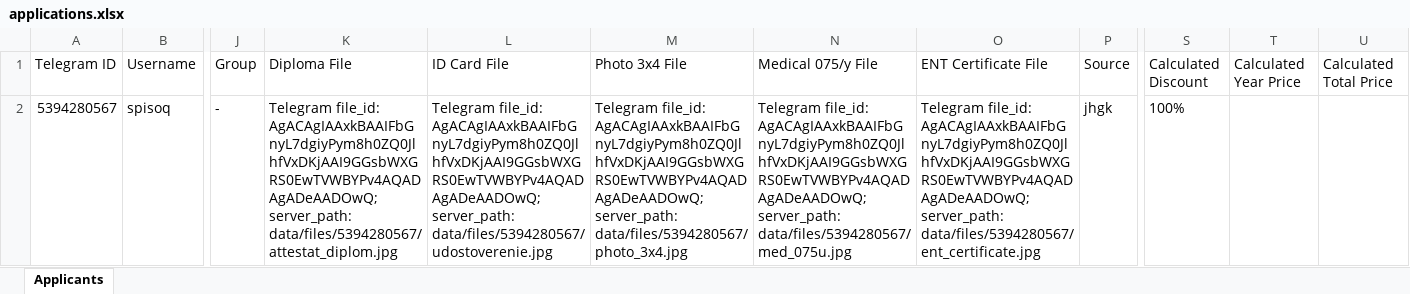
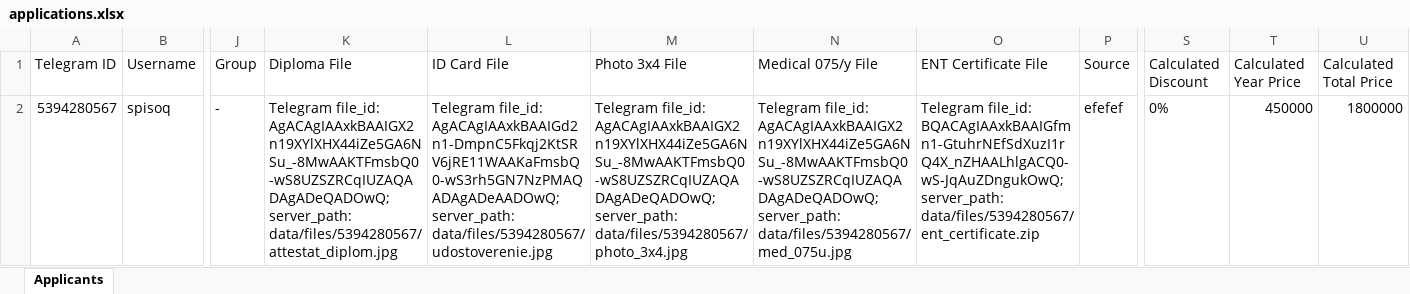
Before and after one commit to aerdevel/oukhelp, an Excel workbook: data/excel/applications.xlsx, sheet Applicants, drawn as a sheet; only a part is shown, gaps mark what is left out; values as stored, in another font and other column widths than the file's, no borders; the diff names each change by its address in the sheet, - before the commit and + after, or states it on an @@ line.

```diff
--- a/data/excel/applications.xlsx (sheet Applicants)
+++ b/data/excel/applications.xlsx (sheet Applicants)
-K2 (Diploma File): Telegram file_id: AgACAgIAAxkBAAIFbGnyL7dgiyPym8h0ZQ0JlhfVxDKjAAI9GGsbWXGRS0EwTVWBYPv4AQADAgADeAADOwQ; server_path: data/files/5394280567/attestat_diplom.jpg
+K2 (Diploma File): Telegram file_id: AgACAgIAAxkBAAIGX2n19XYlXHX44iZe5GA6NSu_-8MwAAKTFmsbQ0-wS8UZSZRCqIUZAQADAgADeQADOwQ; server_path: data/files/5394280567/attestat_diplom.jpg
-L2 (ID Card File): Telegram file_id: AgACAgIAAxkBAAIFbGnyL7dgiyPym8h0ZQ0JlhfVxDKjAAI9GGsbWXGRS0EwTVWBYPv4AQADAgADeAADOwQ; server_path: data/files/5394280567/udostoverenie.jpg
+L2 (ID Card File): Telegram file_id: AgACAgIAAxkBAAIGd2n1-DmpnC5Fkqj2KtSRV6jRE11WAAKaFmsbQ0-wS3rh5GN7NzPMAQADAgADeAADOwQ; server_path: data/files/5394280567/udostoverenie.jpg
-M2 (Photo 3x4 File): Telegram file_id: AgACAgIAAxkBAAIFbGnyL7dgiyPym8h0ZQ0JlhfVxDKjAAI9GGsbWXGRS0EwTVWBYPv4AQADAgADeAADOwQ; server_path: data/files/5394280567/photo_3x4.jpg
+M2 (Photo 3x4 File): Telegram file_id: AgACAgIAAxkBAAIGX2n19XYlXHX44iZe5GA6NSu_-8MwAAKTFmsbQ0-wS8UZSZRCqIUZAQADAgADeQADOwQ; server_path: data/files/5394280567/photo_3x4.jpg
-N2 (Medical 075/у File): Telegram file_id: AgACAgIAAxkBAAIFbGnyL7dgiyPym8h0ZQ0JlhfVxDKjAAI9GGsbWXGRS0EwTVWBYPv4AQADAgADeAADOwQ; server_path: data/files/5394280567/med_075u.jpg
+N2 (Medical 075/у File): Telegram file_id: AgACAgIAAxkBAAIGX2n19XYlXHX44iZe5GA6NSu_-8MwAAKTFmsbQ0-wS8UZSZRCqIUZAQADAgADeQADOwQ; server_path: data/files/5394280567/med_075u.jpg
-O2 (ENT Certificate File): Telegram file_id: AgACAgIAAxkBAAIFbGnyL7dgiyPym8h0ZQ0JlhfVxDKjAAI9GGsbWXGRS0EwTVWBYPv4AQADAgADeAADOwQ; server_path: data/files/5394280567/ent_certificate.jpg
+O2 (ENT Certificate File): Telegram file_id: BQACAgIAAxkBAAIGfmn1-GtuhrNEfSdXuzI1rQ4X_nZHAALhlgACQ0-wS-JqAuZDngukOwQ; server_path: data/files/5394280567/ent_certificate.zip
-P2 (Source): jhgk
+P2 (Source): efefef
-S2 (Calculated Discount): 100%
+S2 (Calculated Discount): 0%
-T2 (Calculated Year Price): (empty)
+T2 (Calculated Year Price): 450000
-U2 (Calculated Total Price): (empty)
+U2 (Calculated Total Price): 1800000
```
Also changed, not shown: data/accounts_registry.xlsx, 16 other files.
